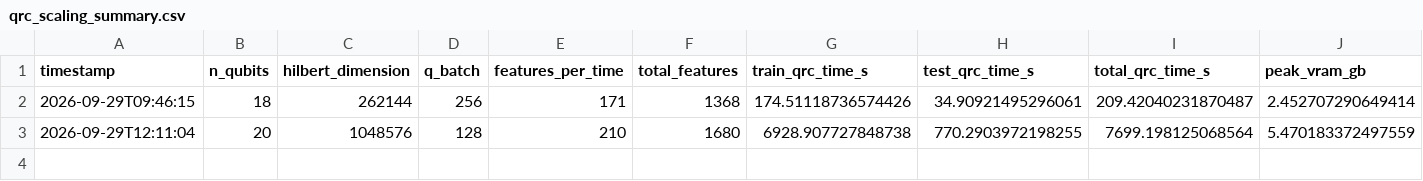
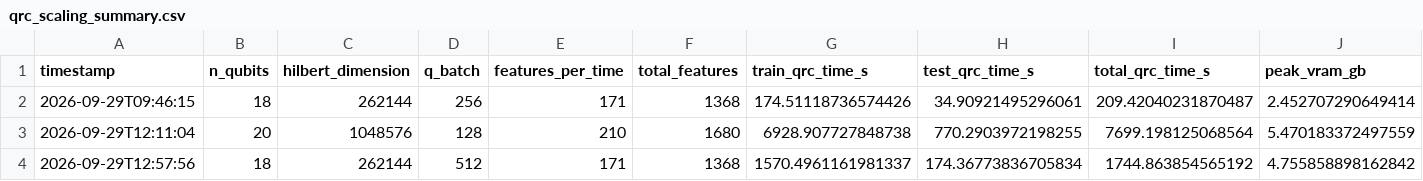
Before and after one commit to Adan1210/QML, a CSV file: results/qrc_scaling_summary.csv, drawn as a sheet; only a part is shown; rows hold the shown columns only; the diff names each change by its address in the sheet, - before the commit and + after, or states it on an @@ line.

```diff
--- a/results/qrc_scaling_summary.csv
+++ b/results/qrc_scaling_summary.csv
+row 4: 2026-09-29T12:57:56 | 18 | 262144 | 512 | 171 | 1368 | 1570.4961161981337 | 174.36773836705834 | 1744.863854565192 | 4.755858898162842
```
Also changed, not shown: 4 other files.
